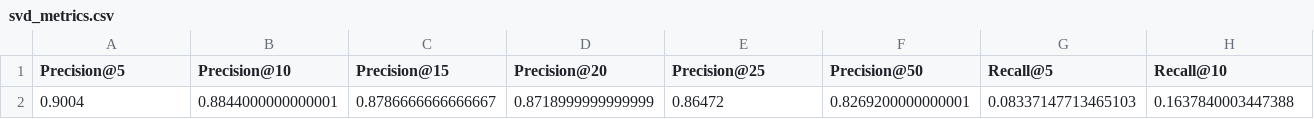
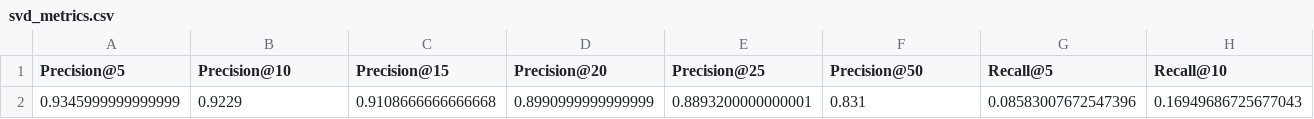
Before and after one commit to Kyrliyki/Project-Recommendations-, a CSV file: data/models/svd_metrics.csv, drawn as a sheet; only a part is shown; removed rows and columns are numbered as before the commit, all else as after; rows hold the shown columns only; the diff names each change by its address in the sheet, - before the commit and + after, or states it on an @@ line.

```diff
--- a/data/models/svd_metrics.csv
+++ b/data/models/svd_metrics.csv
-row 2: 0.9004 | 0.8844000000000001 | 0.8786666666666667 | 0.8718999999999999 | 0.86472 | 0.8269200000000001 | 0.08337147713465103 | 0.1637840003447388
+row 2: 0.9345999999999999 | 0.9229 | 0.9108666666666668 | 0.8990999999999999 | 0.8893200000000001 | 0.831 | 0.08583007672547396 | 0.16949686725677043
```
Also changed, not shown: 9 other files.
